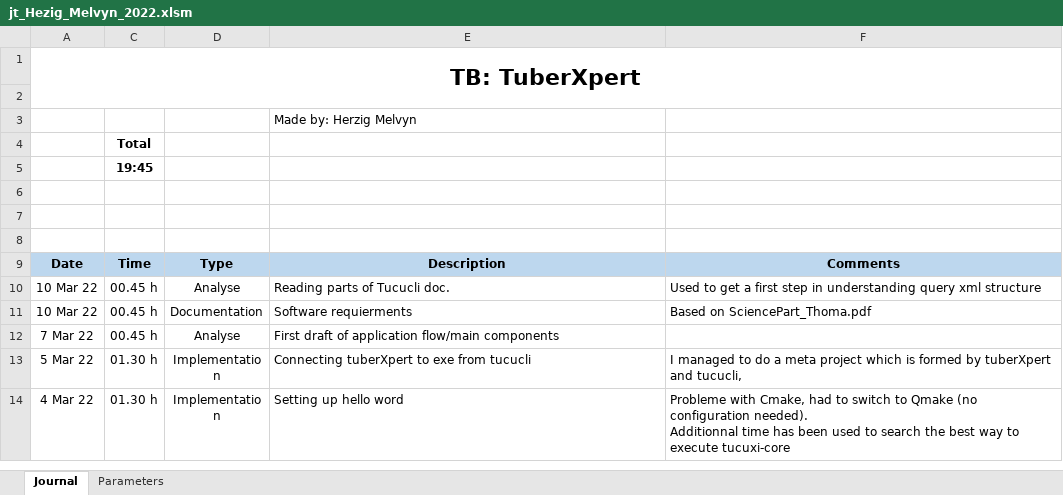
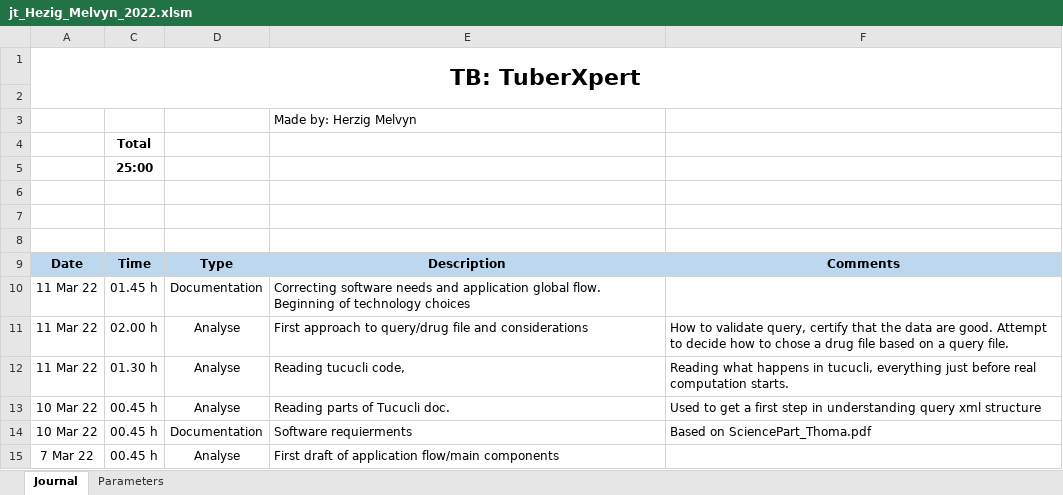
Before and after one commit to MelvynHerzig/2022-herzig, an Excel workbook: publi/jt_Hezig_Melvyn_2022.xlsm, sheet Journal, drawn as a sheet; only a part is shown; the shorter side is filled out with more unchanged rows; values as stored, in another font and other column widths than the file's, no borders; charts and pictures not drawn; the diff names each change by its address in the sheet, - before the commit and + after, or states it on an @@ line.

Commit message:
Question for interview, documentation improvments

```diff
--- a/publi/jt_Hezig_Melvyn_2022.xlsm (sheet Journal)
+++ b/publi/jt_Hezig_Melvyn_2022.xlsm (sheet Journal)
-C5: 19:45
+C5: 25:00
+row 10: 11 Mar 22 | 01.45 h | Documentation | Correcting software needs and application global flow. Beginning of technology choices
+row 11: 11 Mar 22 | 02.00 h | Analyse | First approach to query/drug file and considerations | How to validate query, certify that the data are good. Attempt to decide how to chose a drug file based on a query file.
+row 12: 11 Mar 22 | 01.30 h | Analyse | Reading tucucli code, | Reading what happens in tucucli, everything just before real computation starts.
```
Also changed, not shown: hidden cells, 5 other files.
